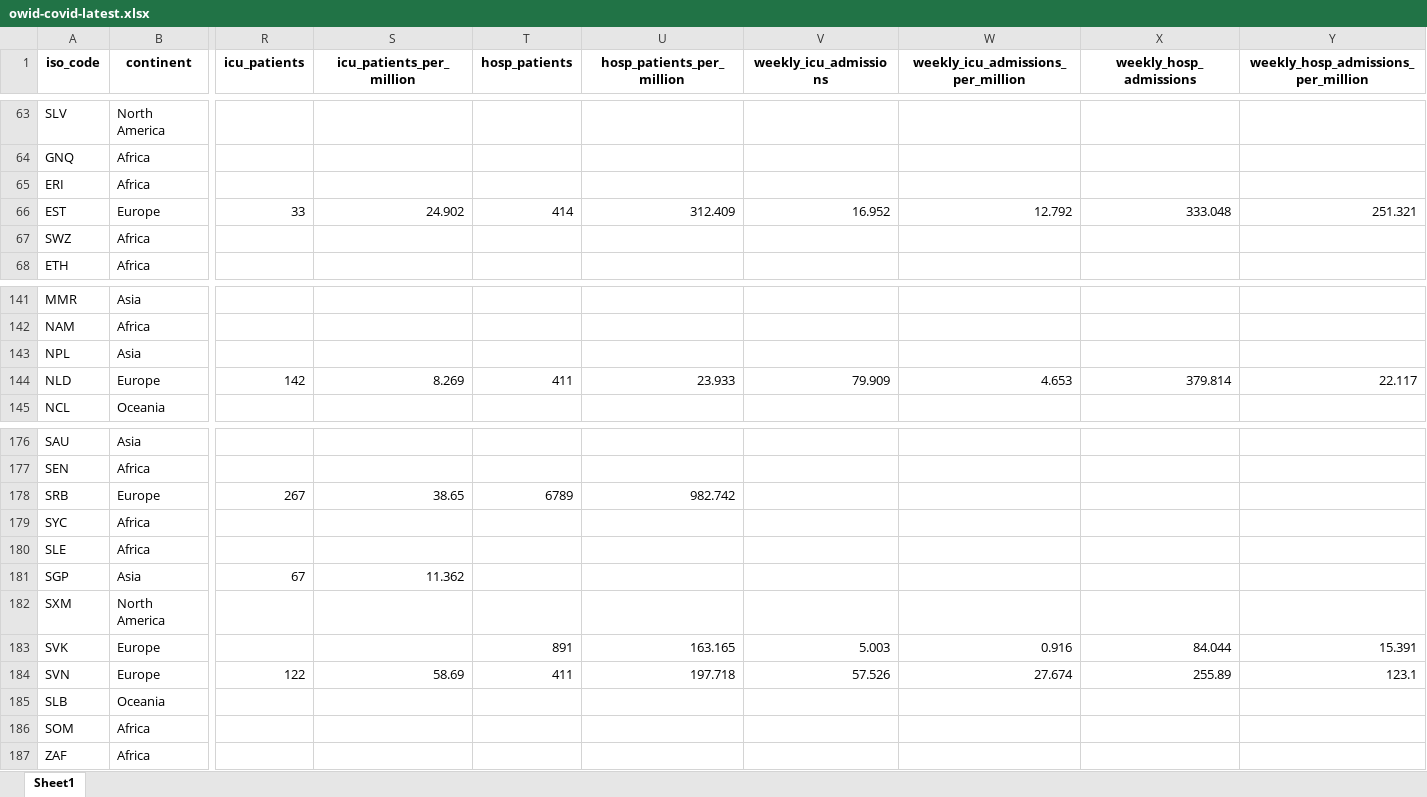
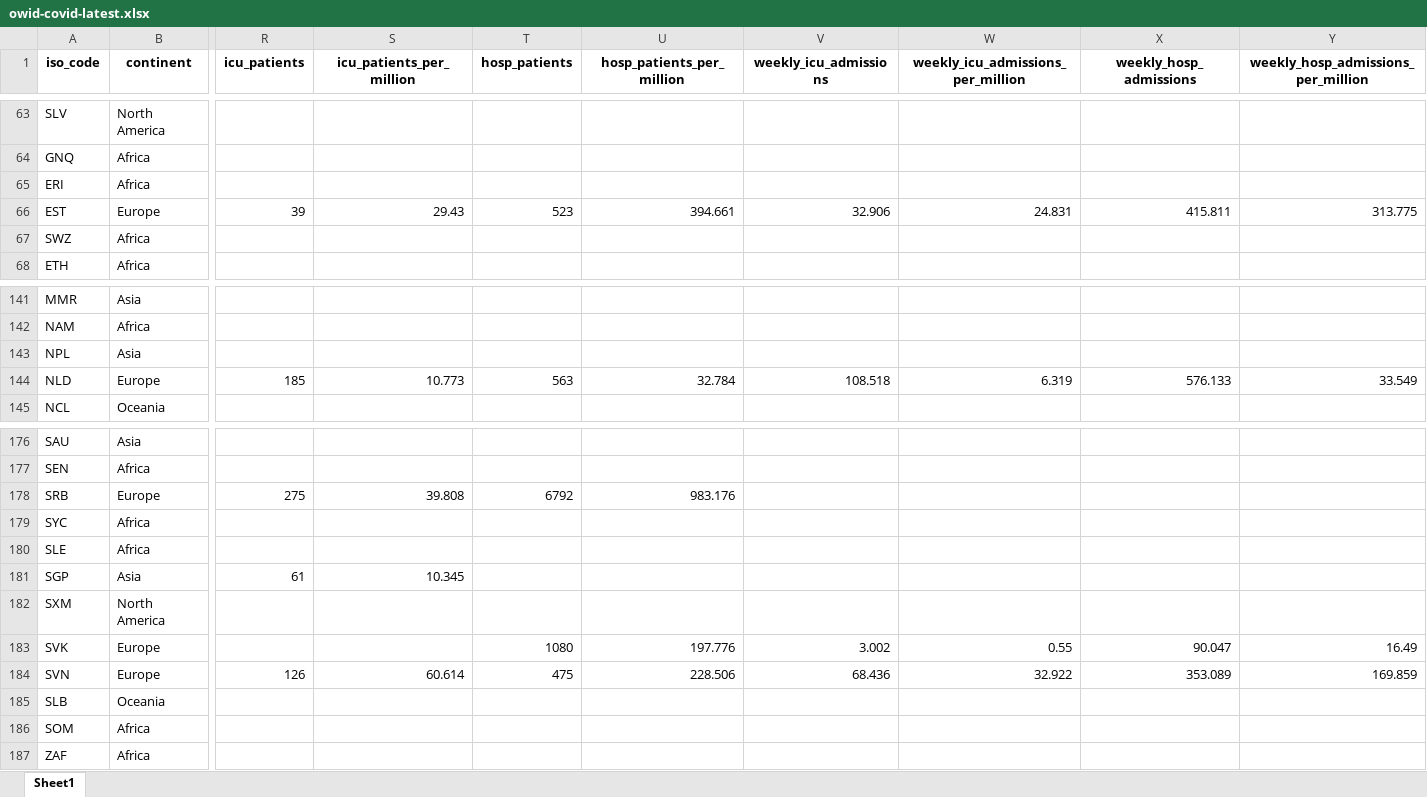
Before and after one commit to upamapsb/Upama, an Excel workbook: public/data/latest/owid-covid-latest.xlsx, sheet Sheet1, drawn as a sheet; only a part is shown, gaps mark what is left out; values as stored, in another font and other column widths than the file's, no borders; the diff covers the shown part only; the diff names each change by its address in the sheet, - before the commit and + after, or states it on an @@ line.

```diff
--- a/public/data/latest/owid-covid-latest.xlsx (sheet Sheet1)
+++ b/public/data/latest/owid-covid-latest.xlsx (sheet Sheet1)
-R66 (icu_patients): 33
+R66 (icu_patients): 39
-S66 (icu_patients_per_million): 24.902
+S66 (icu_patients_per_million): 29.43
-T66 (hosp_patients): 414
+T66 (hosp_patients): 523
-U66 (hosp_patients_per_million): 312.409
+U66 (hosp_patients_per_million): 394.661
-V66 (weekly_icu_admissions): 16.952
+V66 (weekly_icu_admissions): 32.906
-W66: 12.792
+W66: 24.831
-X66 (weekly_hosp_admissions): 333.048
+X66 (weekly_hosp_admissions): 415.811
-Y66: 251.321
+Y66: 313.775
-R144 (icu_patients): 142
+R144 (icu_patients): 185
-S144 (icu_patients_per_million): 8.269
+S144 (icu_patients_per_million): 10.773
-T144 (hosp_patients): 411
+T144 (hosp_patients): 563
-U144 (hosp_patients_per_million): 23.933
+U144 (hosp_patients_per_million): 32.784
-V144 (weekly_icu_admissions): 79.909
+V144 (weekly_icu_admissions): 108.518
-W144: 4.653
+W144: 6.319
-X144 (weekly_hosp_admissions): 379.814
+X144 (weekly_hosp_admissions): 576.133
-Y144: 22.117
+Y144: 33.549
-R178 (icu_patients): 267
+R178 (icu_patients): 275
-S178 (icu_patients_per_million): 38.65
+S178 (icu_patients_per_million): 39.808
-T178 (hosp_patients): 6789
+T178 (hosp_patients): 6792
-U178 (hosp_patients_per_million): 982.742
+U178 (hosp_patients_per_million): 983.176
-R181 (icu_patients): 67
+R181 (icu_patients): 61
-S181 (icu_patients_per_million): 11.362
+S181 (icu_patients_per_million): 10.345
-T183 (hosp_patients): 891
+T183 (hosp_patients): 1080
-U183 (hosp_patients_per_million): 163.165
+U183 (hosp_patients_per_million): 197.776
-V183 (weekly_icu_admissions): 5.003
+V183 (weekly_icu_admissions): 3.002
-W183: 0.916
+W183: 0.55
-X183 (weekly_hosp_admissions): 84.044
+X183 (weekly_hosp_admissions): 90.047
-Y183: 15.391
+Y183: 16.49
-R184 (icu_patients): 122
+R184 (icu_patients): 126
-S184 (icu_patients_per_million): 58.69
+S184 (icu_patients_per_million): 60.614
-T184 (hosp_patients): 411
+T184 (hosp_patients): 475
-U184 (hosp_patients_per_million): 197.718
+U184 (hosp_patients_per_million): 228.506
-V184 (weekly_icu_admissions): 57.526
+V184 (weekly_icu_admissions): 68.436
-W184: 27.674
+W184: 32.922
-X184 (weekly_hosp_admissions): 255.89
+X184 (weekly_hosp_admissions): 353.089
-Y184: 123.1
+Y184: 169.859
```
Also changed, not shown: 174 edited cells elsewhere in this sheet, 22 other files.
